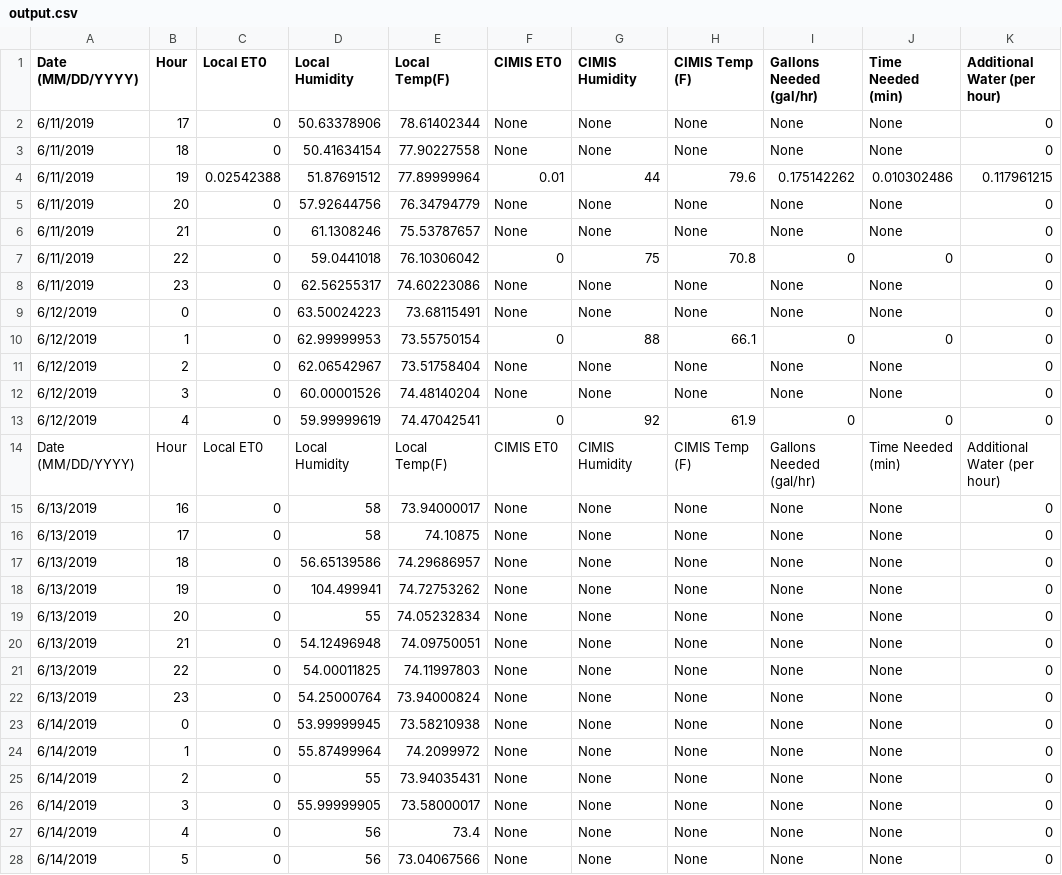
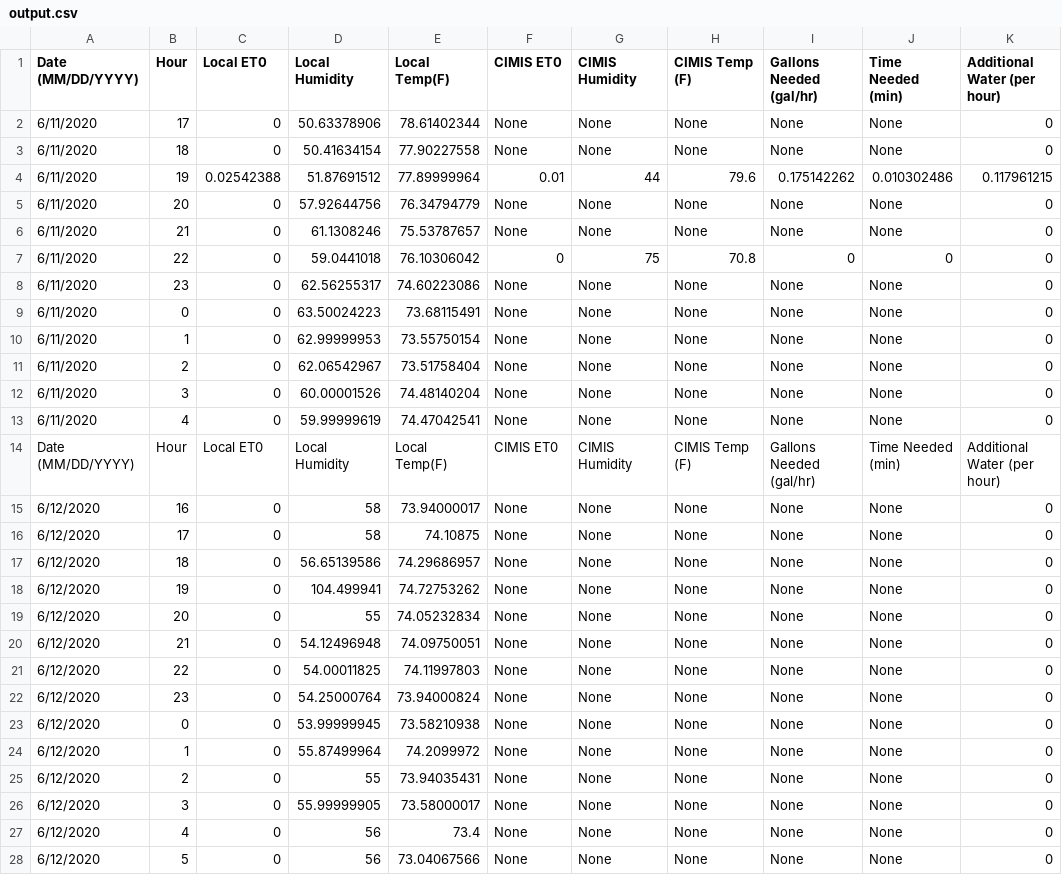
Before and after one commit to yunhes/Mr.O_watchout, a CSV file: 113_final_version/output.csv, drawn as a sheet; only a part is shown; the diff covers the shown part only; the diff names each change by its address in the sheet, - before the commit and + after, or states it on an @@ line.

```diff
--- a/113_final_version/output.csv
+++ b/113_final_version/output.csv
-A2:A8 (Date (MM/DD/YYYY)): 6/11/2019
+A2:A8 (Date (MM/DD/YYYY)): 6/11/2020
-A9:A13 (Date (MM/DD/YYYY)): 6/12/2019
+A9:A13 (Date (MM/DD/YYYY)): 6/11/2020
-F10 (CIMIS ET0): 0
+F10 (CIMIS ET0): None
-G10 (CIMIS Humidity): 88
+G10 (CIMIS Humidity): None
-H10 (CIMIS Temp (F)): 66.1
+H10 (CIMIS Temp (F)): None
-I10 (Gallons Needed (gal/hr)): 0
+I10 (Gallons Needed (gal/hr)): None
-J10 (Time Needed (min)): 0
+J10 (Time Needed (min)): None
-F13 (CIMIS ET0): 0
+F13 (CIMIS ET0): None
-G13 (CIMIS Humidity): 92
+G13 (CIMIS Humidity): None
-H13 (CIMIS Temp (F)): 61.9
+H13 (CIMIS Temp (F)): None
-I13 (Gallons Needed (gal/hr)): 0
+I13 (Gallons Needed (gal/hr)): None
-J13 (Time Needed (min)): 0
+J13 (Time Needed (min)): None
-A15:A22 (Date (MM/DD/YYYY)): 6/13/2019
+A15:A22 (Date (MM/DD/YYYY)): 6/12/2020
-A23:A28 (Date (MM/DD/YYYY)): 6/14/2019
+A23:A28 (Date (MM/DD/YYYY)): 6/12/2020
```
Also changed, not shown: 5 edited cells elsewhere in this file, 7 other files.
